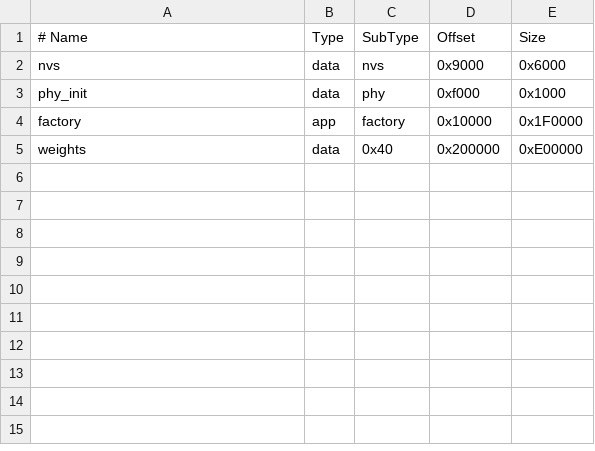
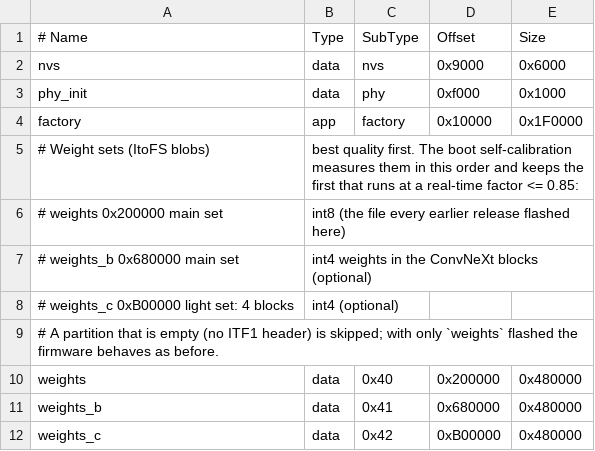
Before and after one commit to lokutor-ai/ito, a CSV file: esp32/firmware/partitions.csv, drawn as a sheet.

Commit message:
Weight sets in flash and boot self-calibration: three partitions, measured set choice, planned start delay, degraded flag
The board holds up to three sets per voice (main int8, main int4, light = one block fewer + int4) in the partitions weights / weights_b / weights_c. At boot it measures the real time of every chunk of a representative sentence with each set in turn, keeps the first whose RTF is <= 0.85 (self-tested), warns and sets a degraded flag if even the best is >= 0.95, and plans the playback start delay per utterance from the measured chunk times (adaptive pre-buffer, raised while waiting if the chunks come slower). Serial: tier, status, recal, simtime (timing injection), delay auto.

Verified in QEMU with all three sets of each voice in flash: PCM bit-identical to the host in every staging mode, with C and PIE int4 unpack; selection logic run with injected timings (OK, marginal, degraded). Flash layout, blob docs, flash.sh / fetch_weights.sh and the QEMU scripts updated; prebuilt app rebuilt.

```diff
--- a/esp32/firmware/partitions.csv
+++ b/esp32/firmware/partitions.csv
@@ -4,2 +4,9 @@ phy_init, data, phy,     0xf000,   0x1000
 factory,  app,  factory, 0x10000,  0x1F0000
-weights,  data, 0x40,    0x200000, 0xE00000
+# Weight sets (ItoFS blobs), best quality first. The boot self-calibration measures them in this order and keeps the first that runs at a real-time factor <= 0.85:
+#   weights    0x200000  main set, int8 (the file every earlier release flashed here)
+#   weights_b  0x680000  main set, int4 weights in the ConvNeXt blocks (optional)
+#   weights_c  0xB00000  light set: 4 blocks, int4 (optional)
+# A partition that is empty (no ITF1 header) is skipped; with only `weights` flashed the firmware behaves as before.
+weights,   data, 0x40,    0x200000, 0x480000
+weights_b, data, 0x41,    0x680000, 0x480000
+weights_c, data, 0x42,    0xB00000, 0x480000
```
Also changed, not shown: 18 other files.
